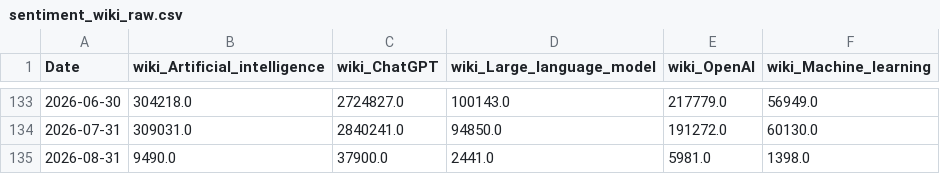
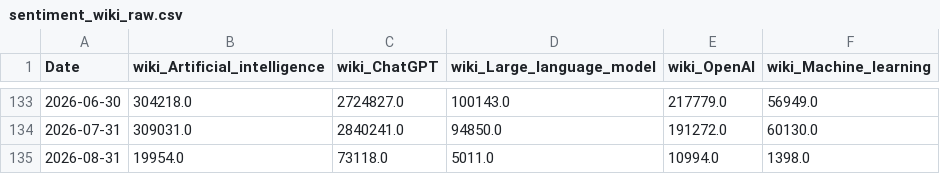
Before and after one commit to mjmonnot/ai-bubble-pressure-score-v1, a CSV file: data/raw/sentiment_wiki_raw.csv, drawn as a sheet; only a part is shown, gaps mark what is left out.

```diff
--- a/data/raw/sentiment_wiki_raw.csv
+++ b/data/raw/sentiment_wiki_raw.csv
@@ -134,2 +134,2 @@ Date,wiki_Artificial_intelligence,wiki_ChatGPT,wiki_Large_language_model,wiki_Op
 2026-07-31,309031.0,2840241.0,94850.0,191272.0,60130.0
-2026-08-31,9490.0,37900.0,2441.0,5981.0,1398.0
+2026-08-31,19954.0,73118.0,5011.0,10994.0,1398.0
```
Also changed, not shown: data/processed/aibps_monthly.csv, data/processed/market_processed.csv, 2 other files.
